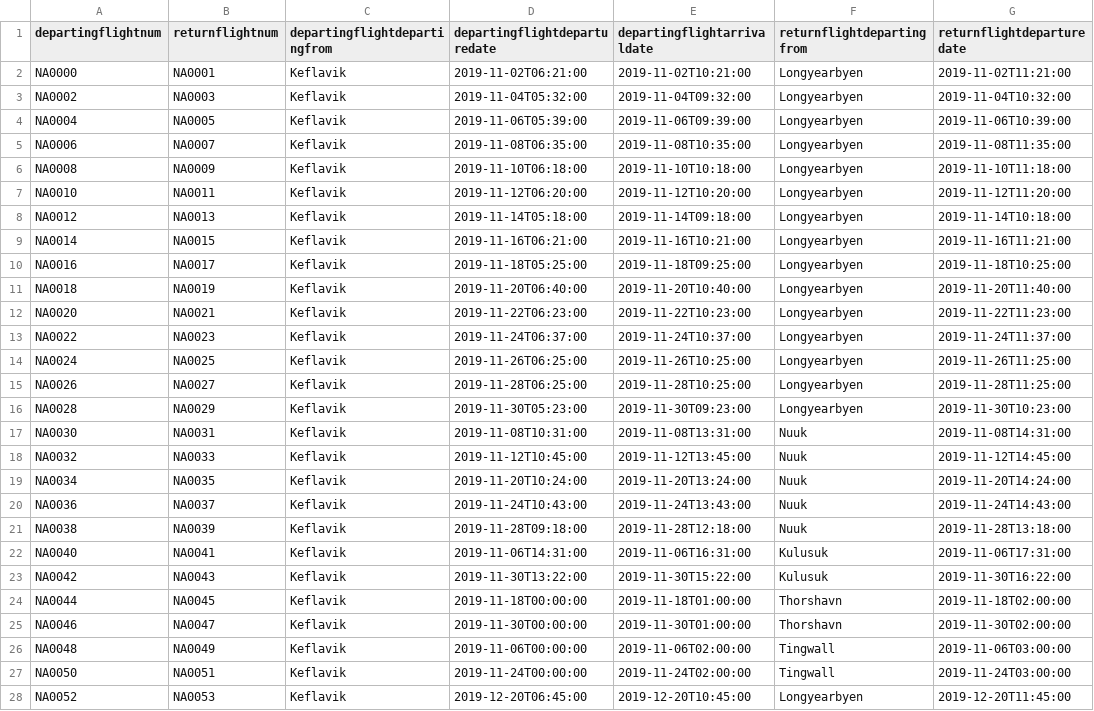
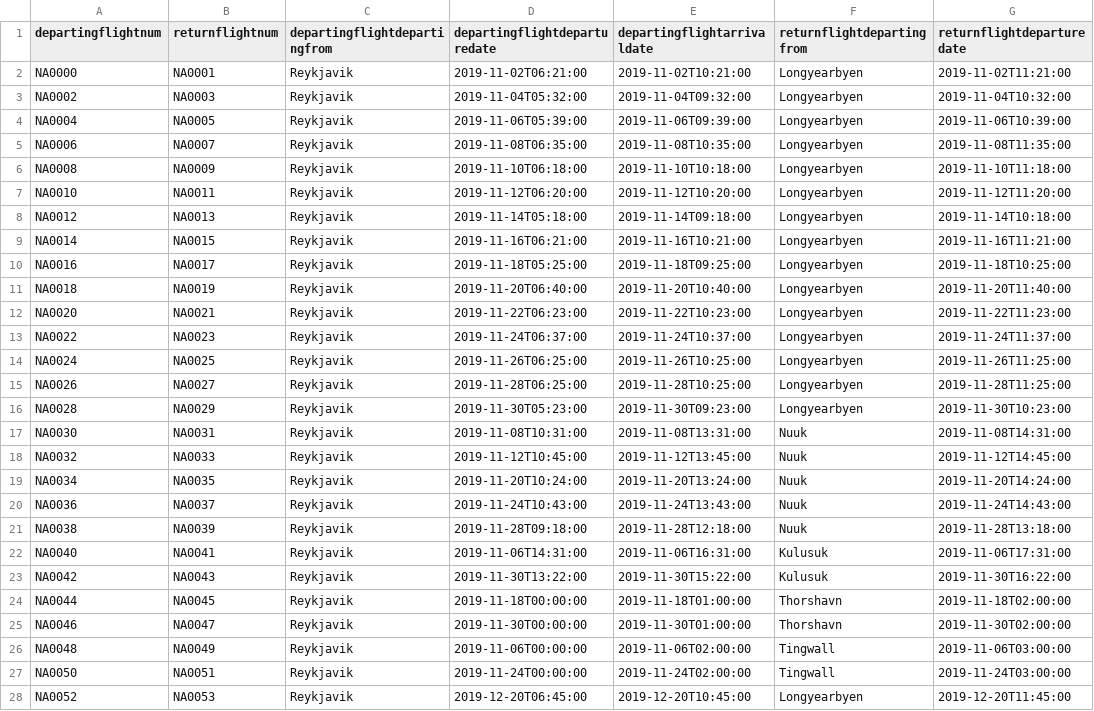
Before and after one commit to irmalexandra/vln1_chuck_nan, a CSV file: code/repo/voyages.csv, drawn as a sheet; only a part is shown; the diff covers the shown part only; the diff names each change by its address in the sheet, - before the commit and + after, or states it on an @@ line.

Commit message:
Airplane status

```diff
--- a/code/repo/voyages.csv
+++ b/code/repo/voyages.csv
-C2:C28 (departingflightdepartingfrom): Keflavik
+C2:C28 (departingflightdepartingfrom): Reykjavik
```
Also changed, not shown: 1 added row and 10 edited cells elsewhere in this file, 4 other files.
